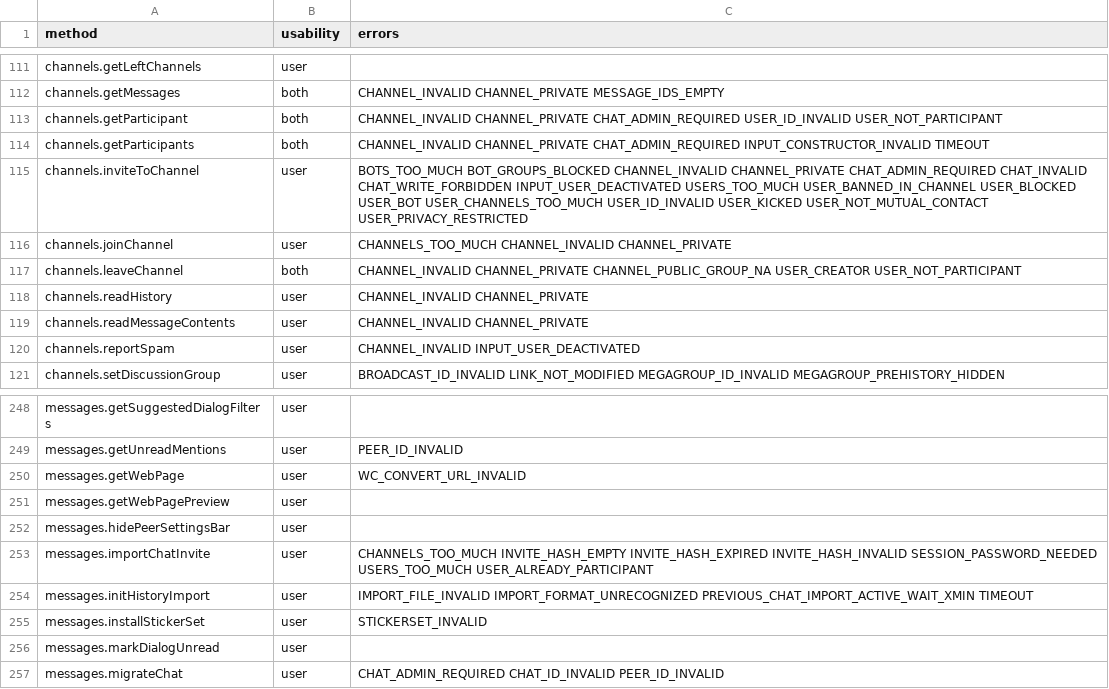
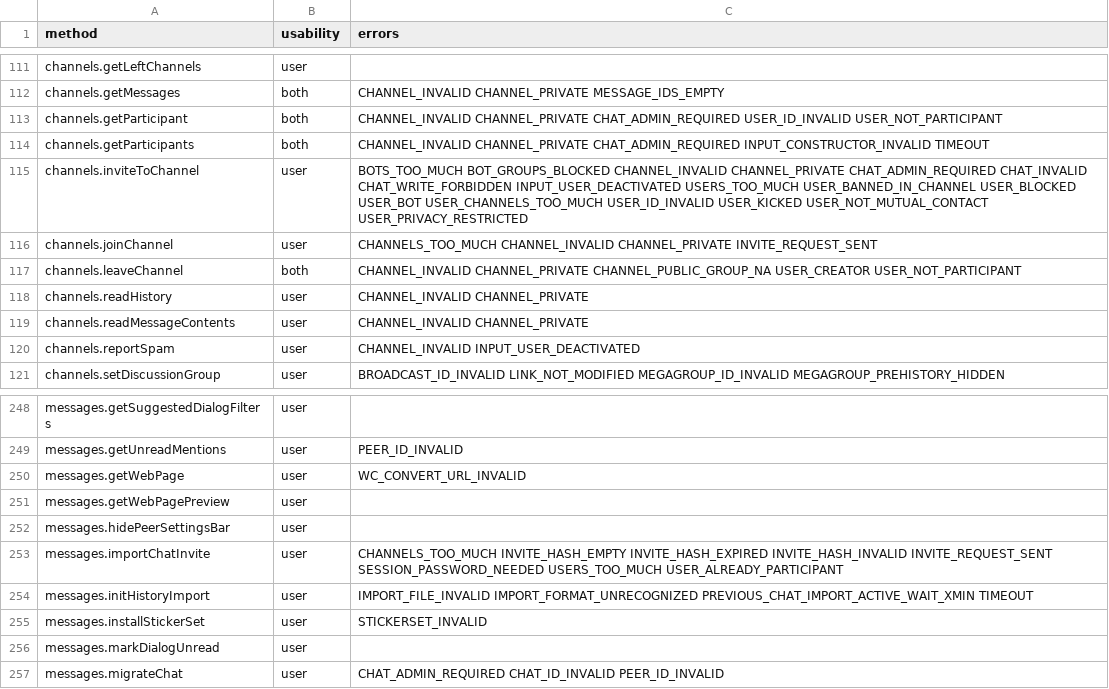
Before and after one commit to TelegramPlayGround/Telethon, a CSV file: telethon_generator/data/methods.csv, drawn as a sheet; only a part is shown, gaps mark what is left out.

```diff
--- a/telethon_generator/data/methods.csv
+++ b/telethon_generator/data/methods.csv
@@ -115,3 +115,3 @@ channels.getParticipants,both,CHANNEL_INVALID CHANNEL_PRIVATE CHAT_ADMIN_REQUIRE
 channels.inviteToChannel,user,BOTS_TOO_MUCH BOT_GROUPS_BLOCKED CHANNEL_INVALID CHANNEL_PRIVATE CHAT_ADMIN_REQUIRED CHAT_INVALID CHAT_WRITE_FORBIDDEN INPUT_USER_DEACTIVATED USERS_TOO_MUCH USER_BANNED_IN_CHANNEL USER_BLOCKED USER_BOT USER_CHANNELS_TOO_MUCH USER_ID_INVALID USER_KICKED USER_NOT_MUTUAL_CONTACT USER_PRIVACY_RESTRICTED
-channels.joinChannel,user,CHANNELS_TOO_MUCH CHANNEL_INVALID CHANNEL_PRIVATE
+channels.joinChannel,user,CHANNELS_TOO_MUCH CHANNEL_INVALID CHANNEL_PRIVATE INVITE_REQUEST_SENT
 channels.leaveChannel,both,CHANNEL_INVALID CHANNEL_PRIVATE CHANNEL_PUBLIC_GROUP_NA USER_CREATOR USER_NOT_PARTICIPANT
@@ -252,3 +252,3 @@ messages.getWebPagePreview,user,
 messages.hidePeerSettingsBar,user,
-messages.importChatInvite,user,CHANNELS_TOO_MUCH INVITE_HASH_EMPTY INVITE_HASH_EXPIRED INVITE_HASH_INVALID SESSION_PASSWORD_NEEDED USERS_TOO_MUCH USER_ALREADY_PARTICIPANT
+messages.importChatInvite,user,CHANNELS_TOO_MUCH INVITE_HASH_EMPTY INVITE_HASH_EXPIRED INVITE_HASH_INVALID INVITE_REQUEST_SENT SESSION_PASSWORD_NEEDED USERS_TOO_MUCH USER_ALREADY_PARTICIPANT
 messages.initHistoryImport,user,IMPORT_FILE_INVALID IMPORT_FORMAT_UNRECOGNIZED PREVIOUS_CHAT_IMPORT_ACTIVE_WAIT_XMIN TIMEOUT
```
Also changed, not shown: telethon_generator/data/errors.csv.
